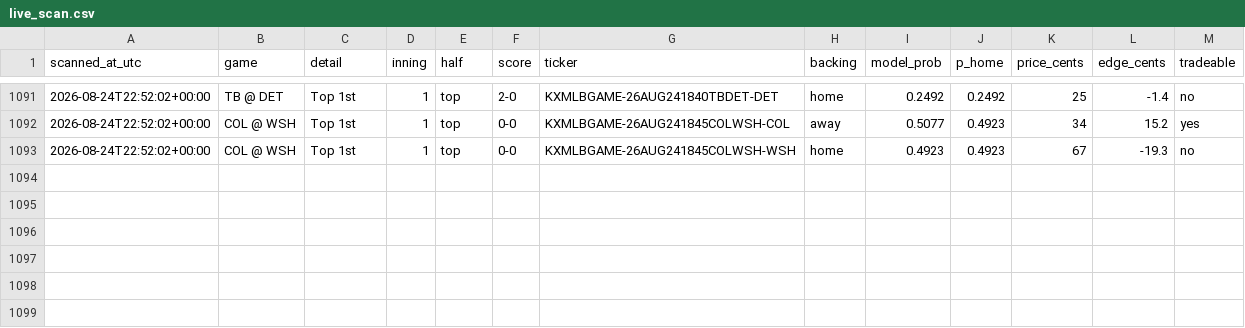
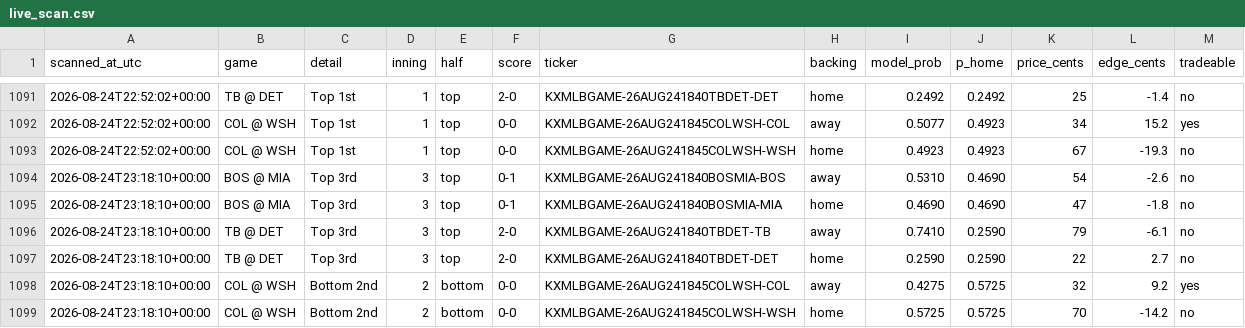
Before and after one commit to Jackhenry87/Prediction-Market-trading-bot, a CSV file: live_scan.csv, drawn as a sheet; only a part is shown, gaps mark what is left out.

```diff
--- a/live_scan.csv
+++ b/live_scan.csv
@@ -1093 +1093,7 @@ scanned_at_utc,game,detail,inning,half,score,ticker,backing,model_prob,p_home,pr
 2026-08-24T22:52:02+00:00,COL @ WSH,Top 1st,1,top,0-0,KXMLBGAME-26AUG241845COLWSH-WSH,home,0.4923,0.4923,67,-19.3,no
+2026-08-24T23:18:10+00:00,BOS @ MIA,Top 3rd,3,top,0-1,KXMLBGAME-26AUG241840BOSMIA-BOS,away,0.5310,0.4690,54,-2.6,no
+2026-08-24T23:18:10+00:00,BOS @ MIA,Top 3rd,3,top,0-1,KXMLBGAME-26AUG241840BOSMIA-MIA,home,0.4690,0.4690,47,-1.8,no
+2026-08-24T23:18:10+00:00,TB @ DET,Top 3rd,3,top,2-0,KXMLBGAME-26AUG241840TBDET-TB,away,0.7410,0.2590,79,-6.1,no
+2026-08-24T23:18:10+00:00,TB @ DET,Top 3rd,3,top,2-0,KXMLBGAME-26AUG241840TBDET-DET,home,0.2590,0.2590,22,2.7,no
+2026-08-24T23:18:10+00:00,COL @ WSH,Bottom 2nd,2,bottom,0-0,KXMLBGAME-26AUG241845COLWSH-COL,away,0.4275,0.5725,32,9.2,yes
+2026-08-24T23:18:10+00:00,COL @ WSH,Bottom 2nd,2,bottom,0-0,KXMLBGAME-26AUG241845COLWSH-WSH,home,0.5725,0.5725,70,-14.2,no
```
Also changed, not shown: clv_sports.csv, paper_trades_favorite.csv, 3 other files.
